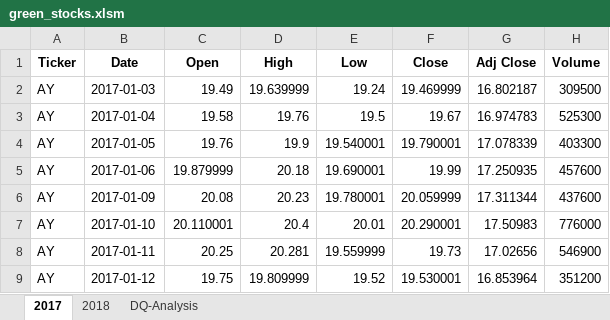
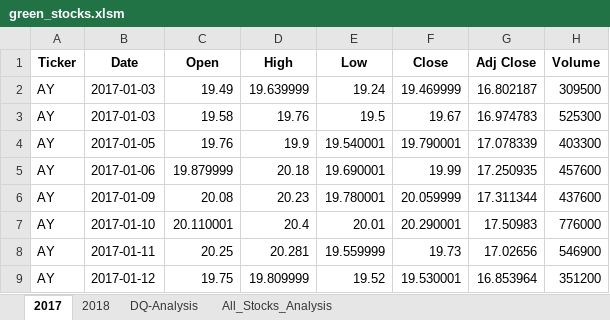
Before and after one commit to krmcclelland/Stock_Analysis, an Excel workbook: green_stocks.xlsm, sheet 2017, drawn as a sheet; only a part is shown; values as stored, in another font and other column widths than the file's, no borders; the diff names each change by its address in the sheet, - before the commit and + after, or states it on an @@ line.

```diff
--- a/green_stocks.xlsm (sheet 2017)
+++ b/green_stocks.xlsm (sheet 2017)
+sheet tab: All_Stocks_Analysis
-B3 (Date): 2017-01-04
+B3 (Date): 2017-01-03
```
Also changed, not shown: sheet 2018, charts or pictures.
